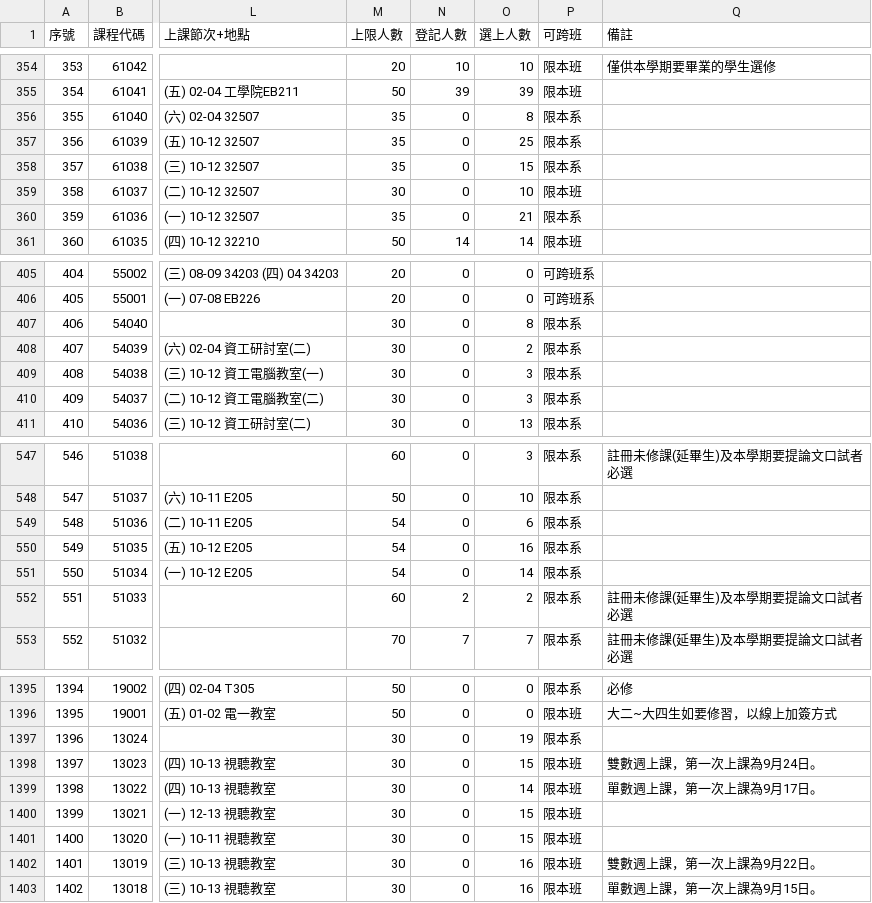
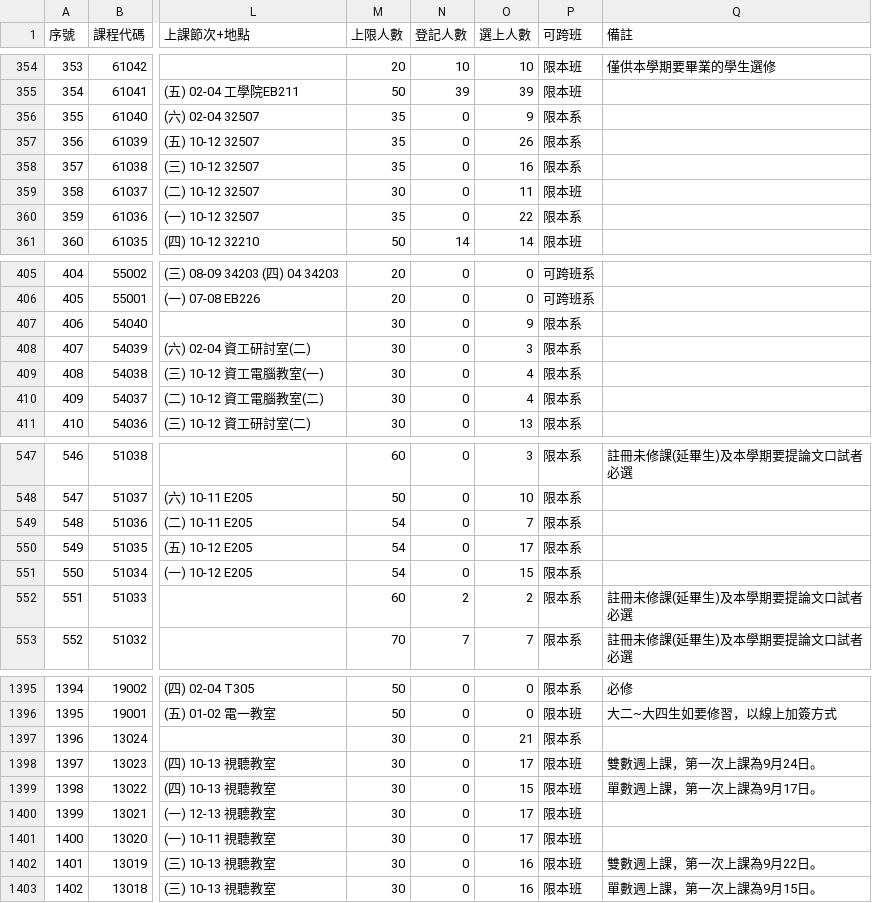
Before and after one commit to p66rkxwf/Course-Compass, a CSV file: data/raw/courses_115_1.csv, drawn as a sheet; only a part is shown, gaps mark what is left out; the diff covers the shown part only; the diff names each change by its address in the sheet, - before the commit and + after, or states it on an @@ line.

```diff
--- a/data/raw/courses_115_1.csv
+++ b/data/raw/courses_115_1.csv
-O356 (選上人數): 8
+O356 (選上人數): 9
-O357 (選上人數): 25
+O357 (選上人數): 26
-O358 (選上人數): 15
+O358 (選上人數): 16
-O359 (選上人數): 10
+O359 (選上人數): 11
-O360 (選上人數): 21
+O360 (選上人數): 22
-O407 (選上人數): 8
+O407 (選上人數): 9
-O408 (選上人數): 2
+O408 (選上人數): 3
-O409:O410 (選上人數): 3
+O409:O410 (選上人數): 4
-O549 (選上人數): 6
+O549 (選上人數): 7
-O550 (選上人數): 16
+O550 (選上人數): 17
-O551 (選上人數): 14
+O551 (選上人數): 15
-O1397 (選上人數): 19
+O1397 (選上人數): 21
-O1398 (選上人數): 15
+O1398 (選上人數): 17
-O1399 (選上人數): 14
+O1399 (選上人數): 15
-O1400:O1401 (選上人數): 15
+O1400:O1401 (選上人數): 17
```
Also changed, not shown: 22 edited cells elsewhere in this file, 1 other file.
